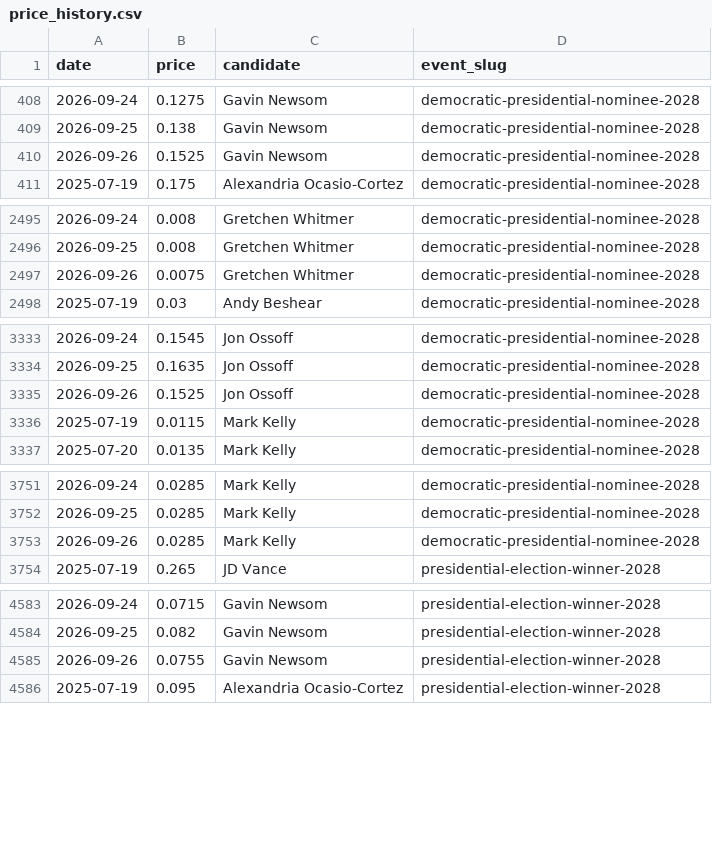
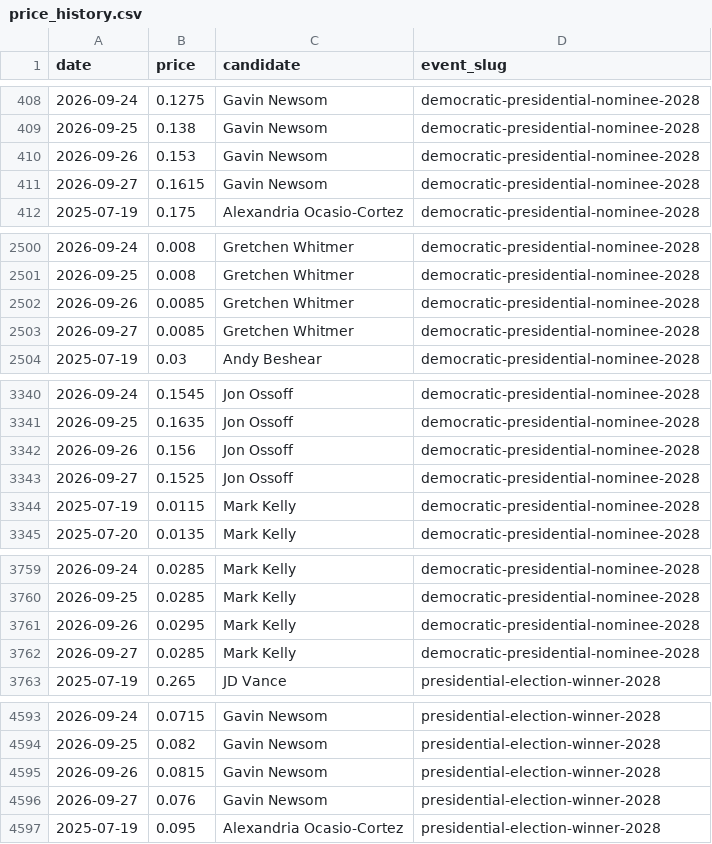
Before and after one commit to SebastianChaves210/newsom-2028-valuation, a CSV file: data/processed/price_history.csv, drawn as a sheet; only a part is shown, gaps mark what is left out; the diff covers the shown part only.

```diff
--- a/data/processed/price_history.csv
+++ b/data/processed/price_history.csv
@@ -409,3 +409,4 @@ date,price,candidate,event_slug
 2026-09-25,0.138,Gavin Newsom,democratic-presidential-nominee-2028
-2026-09-26,0.1525,Gavin Newsom,democratic-presidential-nominee-2028
+2026-09-26,0.153,Gavin Newsom,democratic-presidential-nominee-2028
+2026-09-27,0.1615,Gavin Newsom,democratic-presidential-nominee-2028
 2025-07-19,0.175,Alexandria Ocasio-Cortez,democratic-presidential-nominee-2028
@@ -2496,3 +2501,4 @@ date,price,candidate,event_slug
 2026-09-25,0.008,Gretchen Whitmer,democratic-presidential-nominee-2028
-2026-09-26,0.0075,Gretchen Whitmer,democratic-presidential-nominee-2028
+2026-09-26,0.0085,Gretchen Whitmer,democratic-presidential-nominee-2028
+2026-09-27,0.0085,Gretchen Whitmer,democratic-presidential-nominee-2028
 2025-07-19,0.03,Andy Beshear,democratic-presidential-nominee-2028
@@ -3334,3 +3341,4 @@ date,price,candidate,event_slug
 2026-09-25,0.1635,Jon Ossoff,democratic-presidential-nominee-2028
-2026-09-26,0.1525,Jon Ossoff,democratic-presidential-nominee-2028
+2026-09-26,0.156,Jon Ossoff,democratic-presidential-nominee-2028
+2026-09-27,0.1525,Jon Ossoff,democratic-presidential-nominee-2028
 2025-07-19,0.0115,Mark Kelly,democratic-presidential-nominee-2028
@@ -3752,3 +3760,4 @@ date,price,candidate,event_slug
 2026-09-25,0.0285,Mark Kelly,democratic-presidential-nominee-2028
-2026-09-26,0.0285,Mark Kelly,democratic-presidential-nominee-2028
+2026-09-26,0.0295,Mark Kelly,democratic-presidential-nominee-2028
+2026-09-27,0.0285,Mark Kelly,democratic-presidential-nominee-2028
 2025-07-19,0.265,JD Vance,presidential-election-winner-2028
@@ -4584,3 +4594,4 @@ date,price,candidate,event_slug
 2026-09-25,0.082,Gavin Newsom,presidential-election-winner-2028
-2026-09-26,0.0755,Gavin Newsom,presidential-election-winner-2028
+2026-09-26,0.0815,Gavin Newsom,presidential-election-winner-2028
+2026-09-27,0.076,Gavin Newsom,presidential-election-winner-2028
 2025-07-19,0.095,Alexandria Ocasio-Cortez,presidential-election-winner-2028
```
Also changed, not shown: 16 added rows and 1 edited cell elsewhere in this file, data/processed/gdelt.csv, data/processed/verdict_history.csv, 9 other files.
